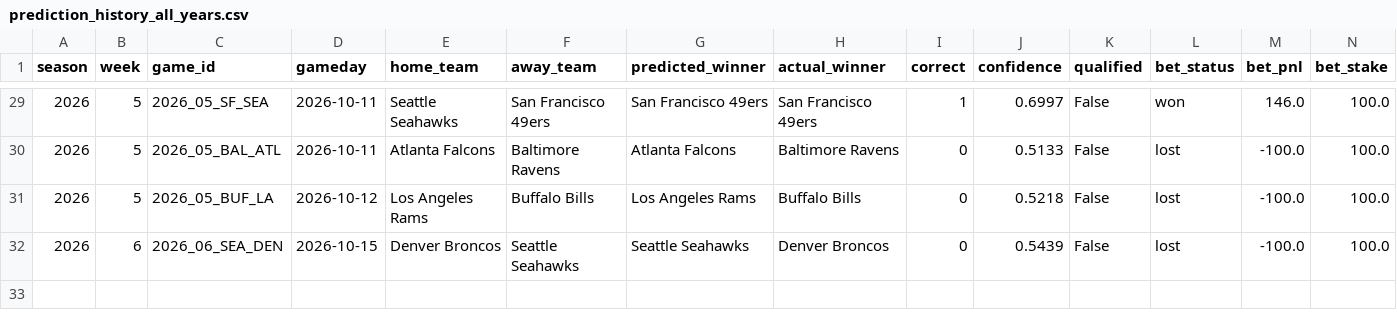
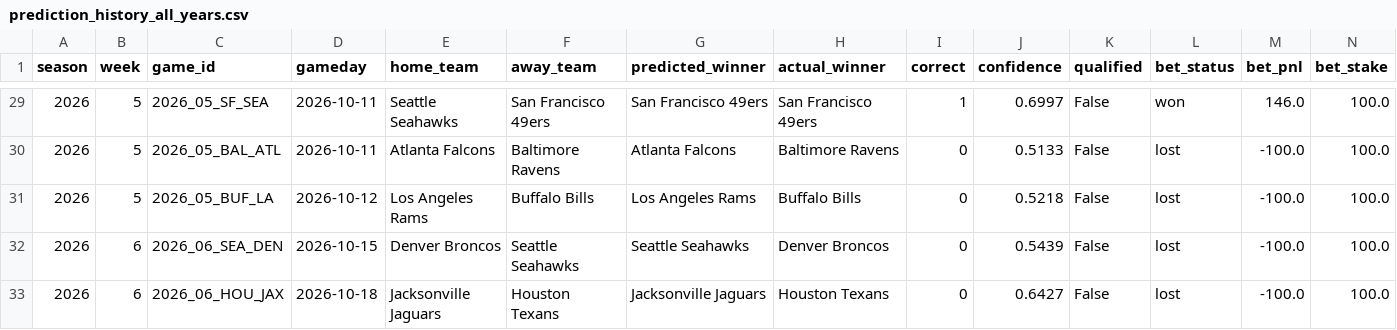
Before and after one commit to nholzmey/BoatBoat-Website, a CSV file: nfl/prediction_history_all_years.csv, drawn as a sheet; only a part is shown, gaps mark what is left out; the diff names each change by its address in the sheet, - before the commit and + after, or states it on an @@ line.

Commit message:
Update: NFL predictions

```diff
--- a/nfl/prediction_history_all_years.csv
+++ b/nfl/prediction_history_all_years.csv
+row 33: 2026 | 6 | 2026_06_HOU_JAX | 2026-10-18 | Jacksonville Jaguars | Houston Texans | Jacksonville Jaguars | Houston Texans | 0 | 0.6427 | False | lost | -100.0 | 100.0
```
Also changed, not shown: nfl/prediction_history_comparison.csv, nfl/prediction_history_recent.csv, 37 other files.
